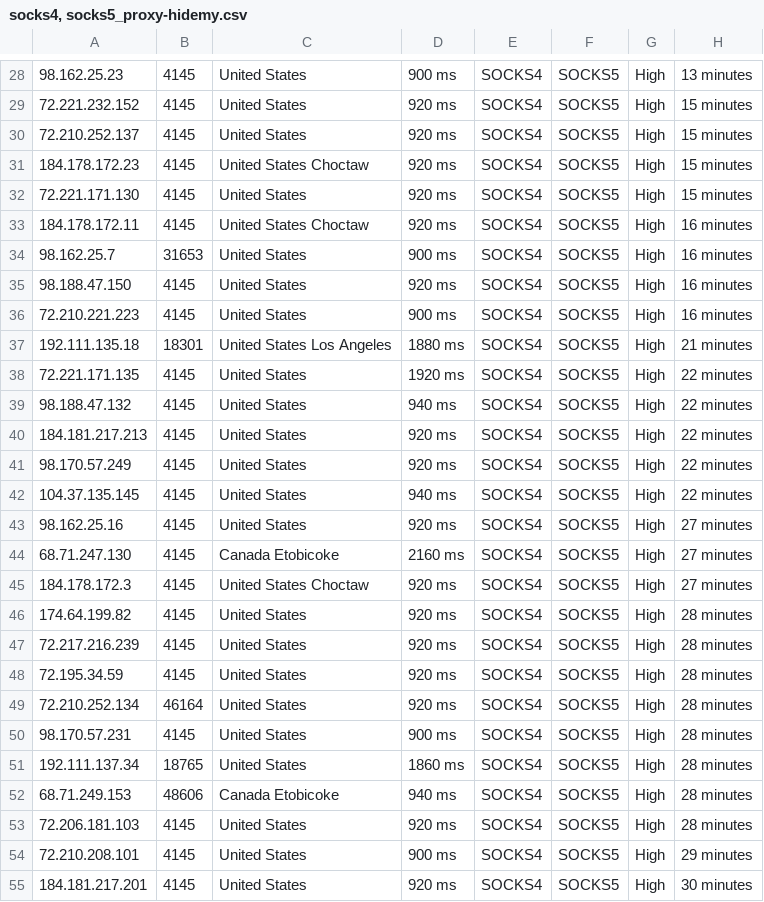
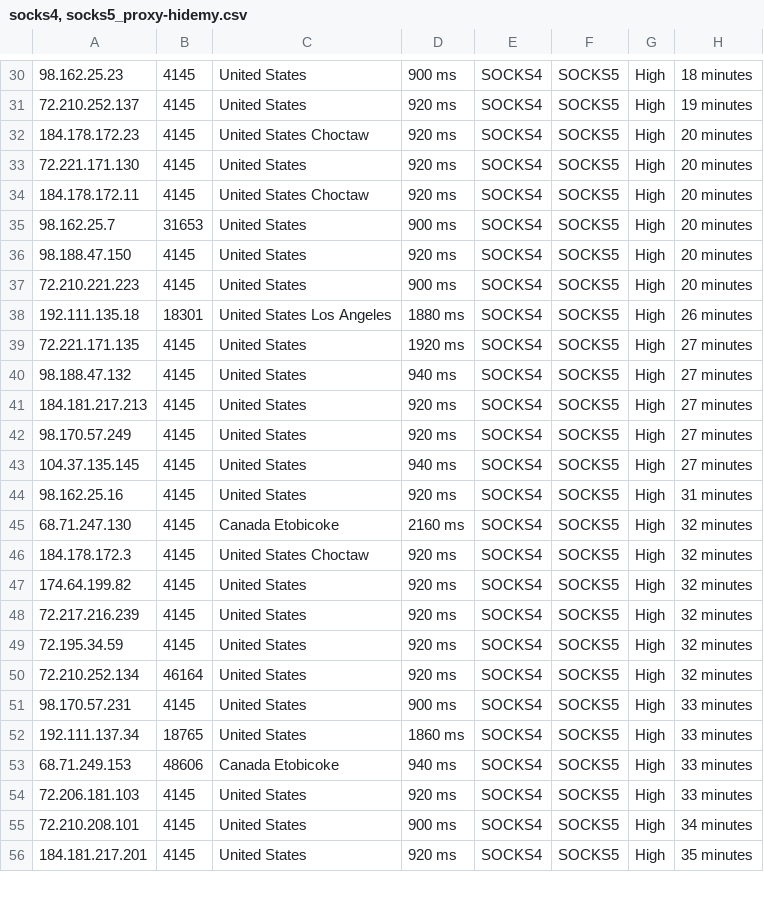
Before and after one commit to zevtyardt/proxy-list, a CSV file: csv/socks4, socks5_proxy-hidemy.csv, drawn as a sheet; only a part is shown, gaps mark what is left out; the diff covers the shown part only.

```diff
--- a/csv/socks4, socks5_proxy-hidemy.csv
+++ b/csv/socks4, socks5_proxy-hidemy.csv
@@ -28,28 +30,27 @@
-98.162.25.23,4145,United States,900 ms,SOCKS4, SOCKS5,High,13 minutes
-72.221.232.152,4145,United States,920 ms,SOCKS4, SOCKS5,High,15 minutes
-72.210.252.137,4145,United States,920 ms,SOCKS4, SOCKS5,High,15 minutes
-184.178.172.23,4145,United States Choctaw,920 ms,SOCKS4, SOCKS5,High,15 minutes
-72.221.171.130,4145,United States,920 ms,SOCKS4, SOCKS5,High,15 minutes
-184.178.172.11,4145,United States Choctaw,920 ms,SOCKS4, SOCKS5,High,16 minutes
-98.162.25.7,31653,United States,900 ms,SOCKS4, SOCKS5,High,16 minutes
-98.188.47.150,4145,United States,920 ms,SOCKS4, SOCKS5,High,16 minutes
-72.210.221.223,4145,United States,900 ms,SOCKS4, SOCKS5,High,16 minutes
-192.111.135.18,18301,United States Los Angeles,1880 ms,SOCKS4, SOCKS5,High,21 minutes
-72.221.171.135,4145,United States,1920 ms,SOCKS4, SOCKS5,High,22 minutes
-98.188.47.132,4145,United States,940 ms,SOCKS4, SOCKS5,High,22 minutes
-184.181.217.213,4145,United States,920 ms,SOCKS4, SOCKS5,High,22 minutes
-98.170.57.249,4145,United States,920 ms,SOCKS4, SOCKS5,High,22 minutes
-104.37.135.145,4145,United States,940 ms,SOCKS4, SOCKS5,High,22 minutes
-98.162.25.16,4145,United States,920 ms,SOCKS4, SOCKS5,High,27 minutes
-68.71.247.130,4145,Canada Etobicoke,2160 ms,SOCKS4, SOCKS5,High,27 minutes
-184.178.172.3,4145,United States Choctaw,920 ms,SOCKS4, SOCKS5,High,27 minutes
-174.64.199.82,4145,United States,920 ms,SOCKS4, SOCKS5,High,28 minutes
-72.217.216.239,4145,United States,920 ms,SOCKS4, SOCKS5,High,28 minutes
-72.195.34.59,4145,United States,920 ms,SOCKS4, SOCKS5,High,28 minutes
-72.210.252.134,46164,United States,920 ms,SOCKS4, SOCKS5,High,28 minutes
-98.170.57.231,4145,United States,900 ms,SOCKS4, SOCKS5,High,28 minutes
-192.111.137.34,18765,United States,1860 ms,SOCKS4, SOCKS5,High,28 minutes
-68.71.249.153,48606,Canada Etobicoke,940 ms,SOCKS4, SOCKS5,High,28 minutes
-72.206.181.103,4145,United States,920 ms,SOCKS4, SOCKS5,High,28 minutes
-72.210.208.101,4145,United States,900 ms,SOCKS4, SOCKS5,High,29 minutes
-184.181.217.201,4145,United States,920 ms,SOCKS4, SOCKS5,High,30 minutes
+98.162.25.23,4145,United States,900 ms,SOCKS4, SOCKS5,High,18 minutes
+72.210.252.137,4145,United States,920 ms,SOCKS4, SOCKS5,High,19 minutes
+184.178.172.23,4145,United States Choctaw,920 ms,SOCKS4, SOCKS5,High,20 minutes
+72.221.171.130,4145,United States,920 ms,SOCKS4, SOCKS5,High,20 minutes
+184.178.172.11,4145,United States Choctaw,920 ms,SOCKS4, SOCKS5,High,20 minutes
+98.162.25.7,31653,United States,900 ms,SOCKS4, SOCKS5,High,20 minutes
+98.188.47.150,4145,United States,920 ms,SOCKS4, SOCKS5,High,20 minutes
+72.210.221.223,4145,United States,900 ms,SOCKS4, SOCKS5,High,20 minutes
+192.111.135.18,18301,United States Los Angeles,1880 ms,SOCKS4, SOCKS5,High,26 minutes
+72.221.171.135,4145,United States,1920 ms,SOCKS4, SOCKS5,High,27 minutes
+98.188.47.132,4145,United States,940 ms,SOCKS4, SOCKS5,High,27 minutes
+184.181.217.213,4145,United States,920 ms,SOCKS4, SOCKS5,High,27 minutes
+98.170.57.249,4145,United States,920 ms,SOCKS4, SOCKS5,High,27 minutes
+104.37.135.145,4145,United States,940 ms,SOCKS4, SOCKS5,High,27 minutes
+98.162.25.16,4145,United States,920 ms,SOCKS4, SOCKS5,High,31 minutes
+68.71.247.130,4145,Canada Etobicoke,2160 ms,SOCKS4, SOCKS5,High,32 minutes
+184.178.172.3,4145,United States Choctaw,920 ms,SOCKS4, SOCKS5,High,32 minutes
+174.64.199.82,4145,United States,920 ms,SOCKS4, SOCKS5,High,32 minutes
+72.217.216.239,4145,United States,920 ms,SOCKS4, SOCKS5,High,32 minutes
+72.195.34.59,4145,United States,920 ms,SOCKS4, SOCKS5,High,32 minutes
+72.210.252.134,46164,United States,920 ms,SOCKS4, SOCKS5,High,32 minutes
+98.170.57.231,4145,United States,900 ms,SOCKS4, SOCKS5,High,33 minutes
+192.111.137.34,18765,United States,1860 ms,SOCKS4, SOCKS5,High,33 minutes
+68.71.249.153,48606,Canada Etobicoke,940 ms,SOCKS4, SOCKS5,High,33 minutes
+72.206.181.103,4145,United States,920 ms,SOCKS4, SOCKS5,High,33 minutes
+72.210.208.101,4145,United States,900 ms,SOCKS4, SOCKS5,High,34 minutes
+184.181.217.201,4145,United States,920 ms,SOCKS4, SOCKS5,High,35 minutes
```
Also changed, not shown: 5 added rows, 3 removed rows and 30 edited cells elsewhere in this file, csv/http, https_proxy-hidemy.csv, csv/http_proxy-provider.csv, 12 other files.
